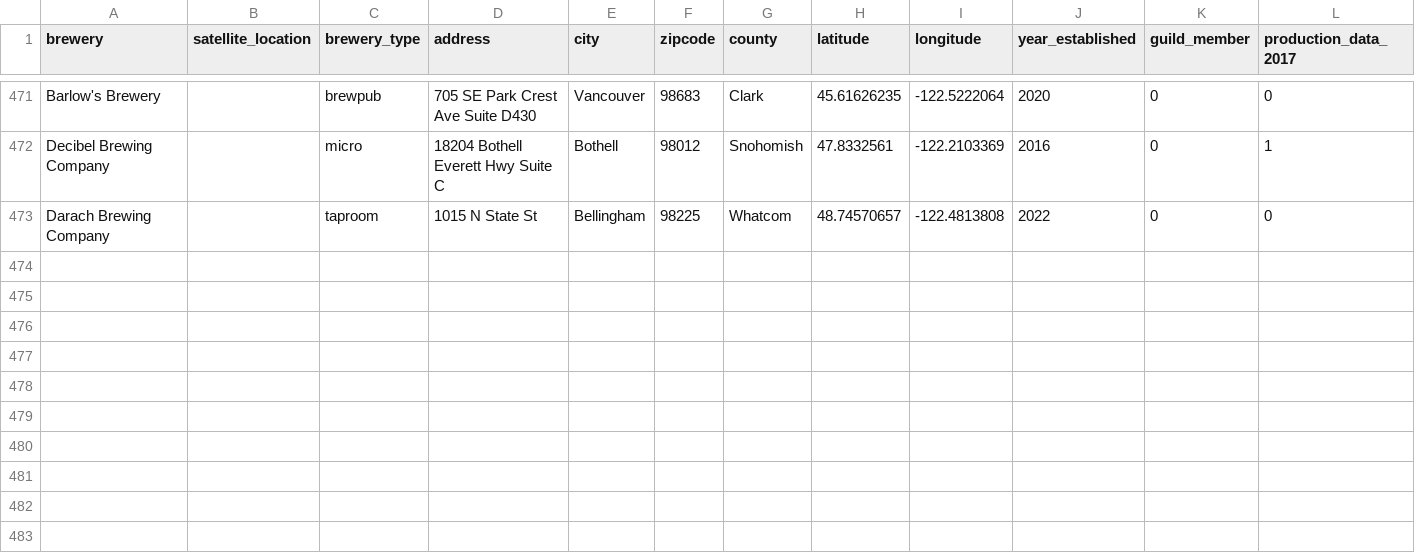
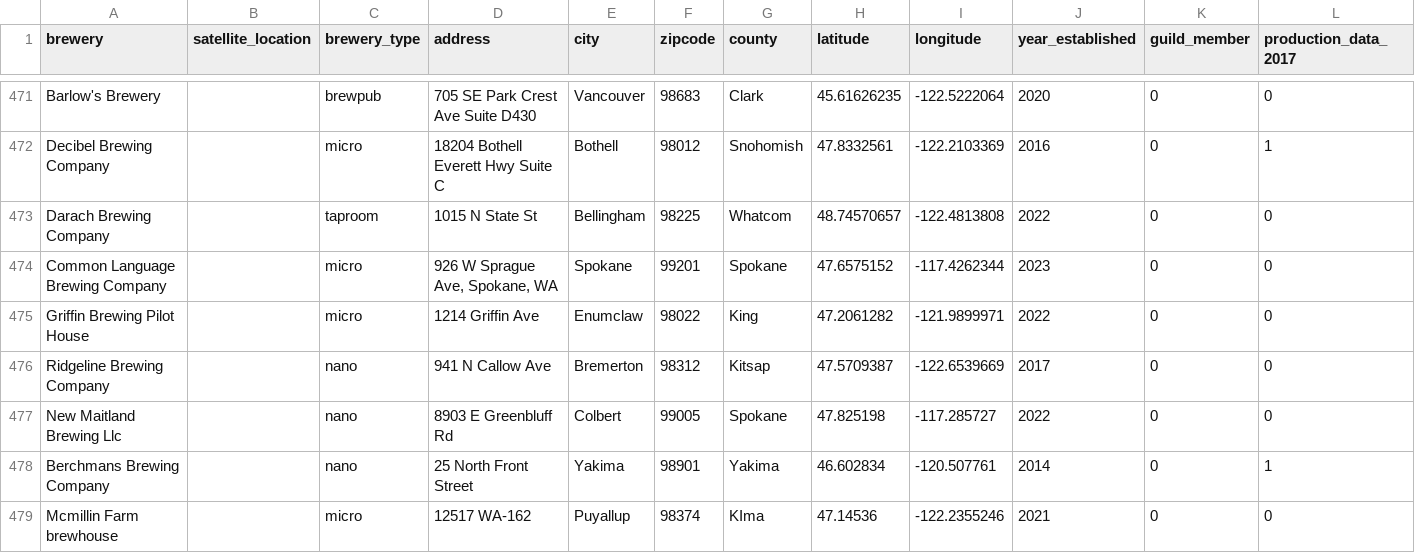
Before and after one commit to mckenzie-maidl/wa-brewers-guild, a CSV file: Data/wa_breweries.csv, drawn as a sheet; only a part is shown, gaps mark what is left out; rows hold the shown columns only; the diff names each change by its address in the sheet, - before the commit and + after, or states it on an @@ line.

Commit message:
Update wa_breweries.csv

```diff
--- a/Data/wa_breweries.csv
+++ b/Data/wa_breweries.csv
+row 474: Common Language Brewing Company |  | micro | 926 W Sprague Ave, Spokane, WA | Spokane | 99201 | Spokane | 47.6575152 | -117.4262344 | 2023 | 0 | 0
+row 475: Griffin Brewing Pilot House |  | micro | 1214 Griffin Ave | Enumclaw | 98022 | King | 47.2061282 | -121.9899971 | 2022 | 0 | 0
+row 476: Ridgeline Brewing Company |  | nano | 941 N Callow Ave | Bremerton | 98312 | Kitsap | 47.5709387 | -122.6539669 | 2017 | 0 | 0
+row 477: New Maitland Brewing Llc |  | nano | 8903 E Greenbluff Rd | Colbert | 99005 | Spokane | 47.825198 | -117.285727 | 2022 | 0 | 0
+row 478: Berchmans Brewing Company |  | nano | 25 North Front Street | Yakima | 98901 | Yakima | 46.602834 | -120.507761 | 2014 | 0 | 1
+row 479: Mcmillin Farm brewhouse |  | micro | 12517 WA-162 | Puyallup | 98374 | KIma | 47.14536 | -122.2355246 | 2021 | 0 | 0
```
